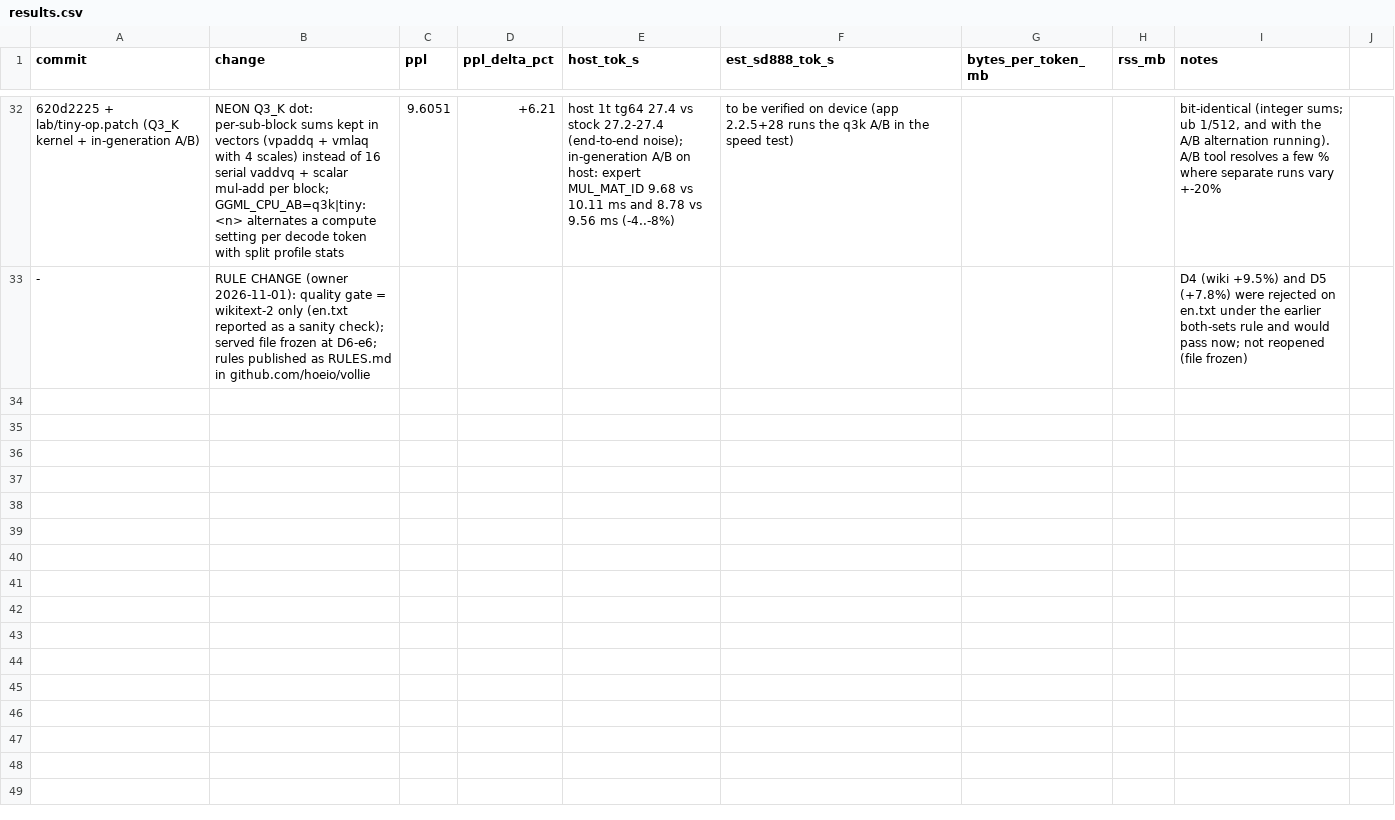
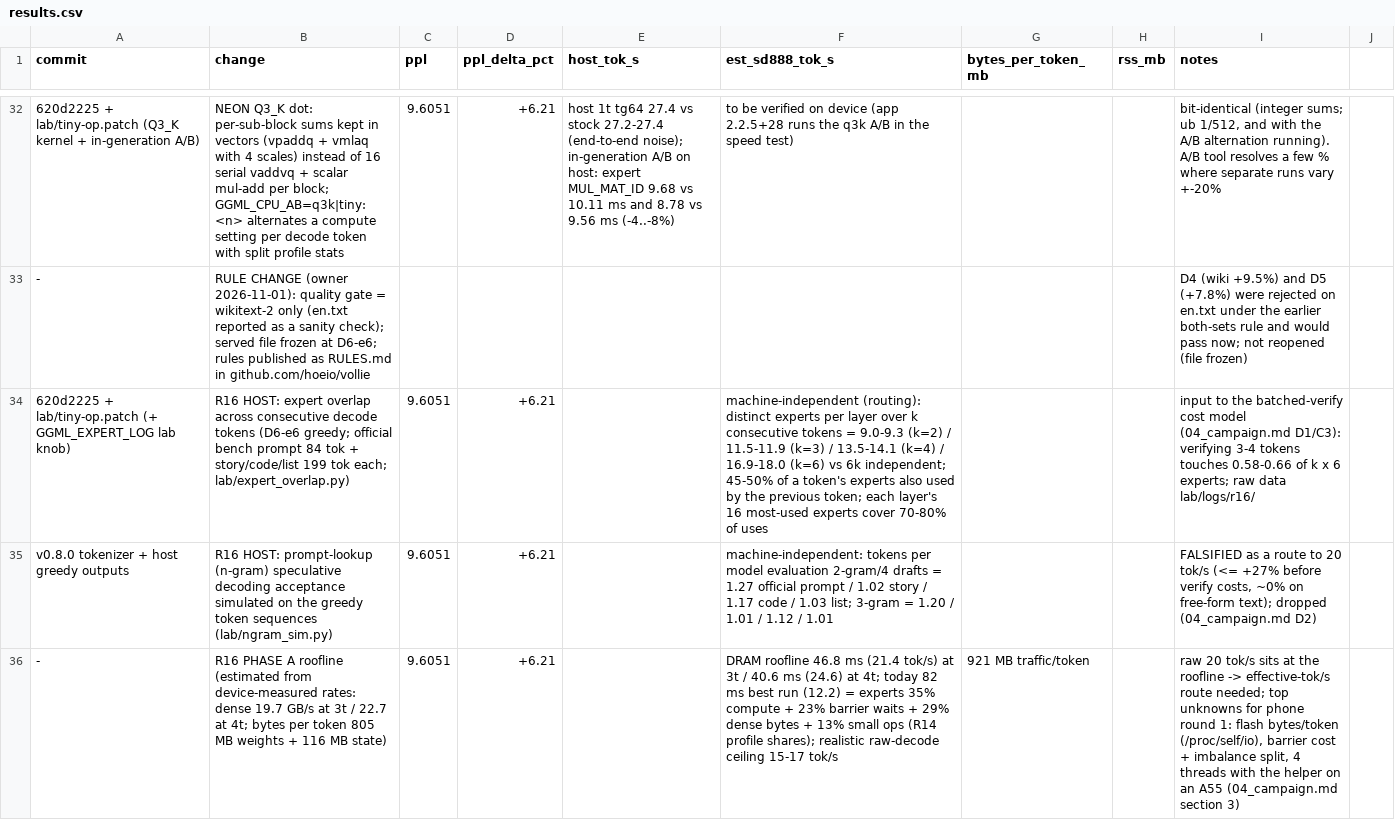
Before and after one commit to hoeio/vollie, a CSV file: reports/results.csv, drawn as a sheet; only a part is shown, gaps mark what is left out; the diff covers the shown part only; the diff names each change by its address in the sheet, - before the commit and + after, or states it on an @@ line.

Commit message:
Round 1 of the 20 tok/s campaign: no-barrier MUL_MAT_ID, dynamic expert chunks, 4-row Q3_K dot, expert skip, helper affinity, repack source release, barrier bench, generic A/B; llamadart rollback on hybrids; research kit + parser; campaign report and predictions

```diff
--- a/reports/results.csv
+++ b/reports/results.csv
+row 34: 620d2225 + lab/tiny-op.patch (+ GGML_EXPERT_LOG lab knob) | R16 HOST: expert overlap across consecutive decode tokens (D6-e6 greedy; official bench prompt 84 tok + story/code/list 199 tok each; lab/expert_overlap.py) | 9.6051 | +6.21 |  | machine-independent (routing): distinct experts per layer over k consecutive tokens = 9.0-9.3 (k=2) / 11.5-11.9 (k=3) / 13.5-14.1 (k=4) / 16.9-18.0 (k=6) vs 6k independent; 45-50% of a token's experts also used by the previous token; each layer's 16 most-used experts cover 70-80% of uses |  |  | input to the batched-verify cost model (04_campaign.md D1/C3): verifying 3-4 tokens touches 0.58-0.66 of k x 6 experts; raw data lab/logs/r16/
+row 35: v0.8.0 tokenizer + host greedy outputs | R16 HOST: prompt-lookup (n-gram) speculative decoding acceptance simulated on the greedy token sequences (lab/ngram_sim.py) | 9.6051 | +6.21 |  | machine-independent: tokens per model evaluation 2-gram/4 drafts = 1.27 official prompt / 1.02 story / 1.17 code / 1.03 list; 3-gram = 1.20 / 1.01 / 1.12 / 1.01 |  |  | FALSIFIED as a route to 20 tok/s (<= +27% before verify costs, ~0% on free-form text); dropped (04_campaign.md D2)
+row 36: - | R16 PHASE A roofline (estimated from device-measured rates: dense 19.7 GB/s at 3t / 22.7 at 4t; bytes per token 805 MB weights + 116 MB state) | 9.6051 | +6.21 |  | DRAM roofline 46.8 ms (21.4 tok/s) at 3t / 40.6 ms (24.6) at 4t; today 82 ms best run (12.2) = experts 35% compute + 23% barrier waits + 29% dense bytes + 13% small ops (R14 profile shares); realistic raw-decode ceiling 15-17 tok/s | 921 MB traffic/token |  | raw 20 tok/s sits at the roofline -> effective-tok/s route needed; top unknowns for phone round 1: flash bytes/token (/proc/self/io), barrier cost + imbalance split, 4 threads with the helper on an A55 (04_campaign.md section 3)
```
Also changed, not shown: 3 added rows elsewhere in this file, 9 other files.
